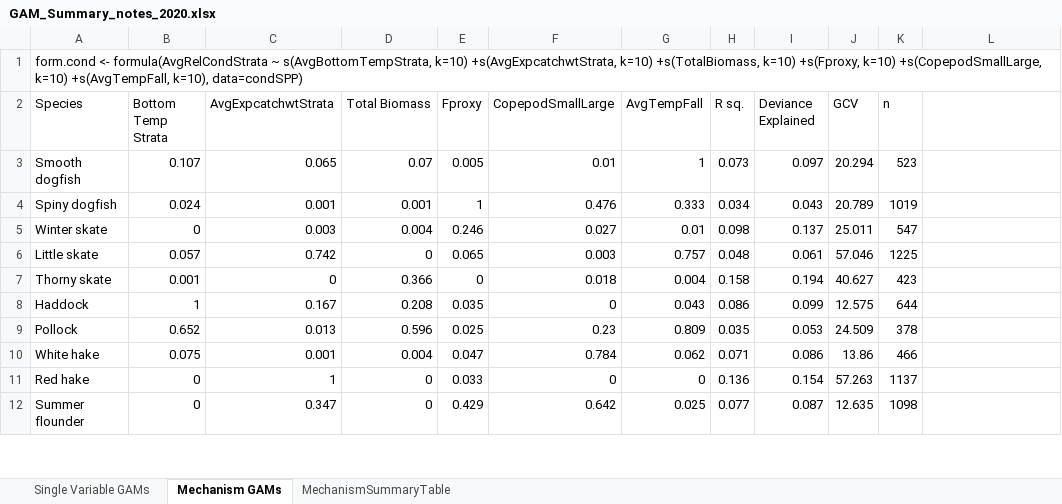
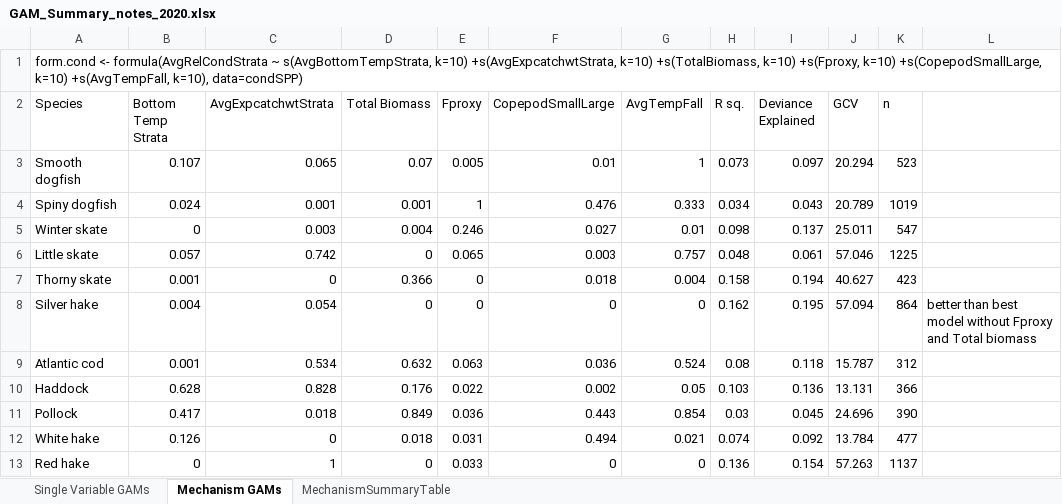
Before and after one commit to Laurels1/Condition, an Excel workbook: GAM_Summary_notes_2020.xlsx, sheet Mechanism GAMs, drawn as a sheet; only a part is shown; the shorter side is filled out with more unchanged rows; values as stored, in another font and other column widths than the file's, no borders; conditional formats not drawn; addresses are those after the commit; the diff covers the shown part only; the diff names each change by its address in the sheet, - before the commit and + after, or states it on an @@ line.

```diff
--- a/GAM_Summary_notes_2020.xlsx (sheet Mechanism GAMs)
+++ b/GAM_Summary_notes_2020.xlsx (sheet Mechanism GAMs)
+row 8: Silver hake | 0.004 | 0.054 | 0 | 0 | 0 | 0 | 0.162 | 0.195 | 57.094 | 864 | better than best model without Fproxy and Total biomass
+row 9: Atlantic cod | 0.001 | 0.534 | 0.632 | 0.063 | 0.036 | 0.524 | 0.08 | 0.118 | 15.787 | 312
-B10 (Bottom Temp Strata): 1
+B10 (Bottom Temp Strata): 0.628
-C10 (AvgExpcatchwtStrata): 0.167
+C10 (AvgExpcatchwtStrata): 0.828
-D10 (Total Biomass): 0.208
+D10 (Total Biomass): 0.176
-E10 (Fproxy): 0.035
+E10 (Fproxy): 0.022
-F10 (CopepodSmallLarge): 0
+F10 (CopepodSmallLarge): 0.002
-G10 (AvgTempFall): 0.043
+G10 (AvgTempFall): 0.05
-H10 (R sq.): 0.086
+H10 (R sq.): 0.103
-I10 (Deviance Explained): 0.099
+I10 (Deviance Explained): 0.136
-J10 (GCV): 12.575
+J10 (GCV): 13.131
-K10 (n): 644
+K10 (n): 366
-B11 (Bottom Temp Strata): 0.652
+B11 (Bottom Temp Strata): 0.417
-C11 (AvgExpcatchwtStrata): 0.013
+C11 (AvgExpcatchwtStrata): 0.018
-D11 (Total Biomass): 0.596
+D11 (Total Biomass): 0.849
-E11 (Fproxy): 0.025
+E11 (Fproxy): 0.036
-F11 (CopepodSmallLarge): 0.23
+F11 (CopepodSmallLarge): 0.443
-G11 (AvgTempFall): 0.809
+G11 (AvgTempFall): 0.854
-H11 (R sq.): 0.035
+H11 (R sq.): 0.03
-I11 (Deviance Explained): 0.053
+I11 (Deviance Explained): 0.045
-J11 (GCV): 24.509
+J11 (GCV): 24.696
-K11 (n): 378
+K11 (n): 390
-B12 (Bottom Temp Strata): 0.075
+B12 (Bottom Temp Strata): 0.126
-C12 (AvgExpcatchwtStrata): 0.001
+C12 (AvgExpcatchwtStrata): 0
-D12 (Total Biomass): 0.004
+D12 (Total Biomass): 0.018
-E12 (Fproxy): 0.047
+E12 (Fproxy): 0.031
-F12 (CopepodSmallLarge): 0.784
+F12 (CopepodSmallLarge): 0.494
-G12 (AvgTempFall): 0.062
+G12 (AvgTempFall): 0.021
-H12 (R sq.): 0.071
+H12 (R sq.): 0.074
-I12 (Deviance Explained): 0.086
+I12 (Deviance Explained): 0.092
-J12 (GCV): 13.86
+J12 (GCV): 13.784
-K12 (n): 466
+K12 (n): 477
```
Also changed, not shown: 3 added rows and 18 edited cells elsewhere in this sheet, sheet MechanismSummaryTable, 2 other files.
